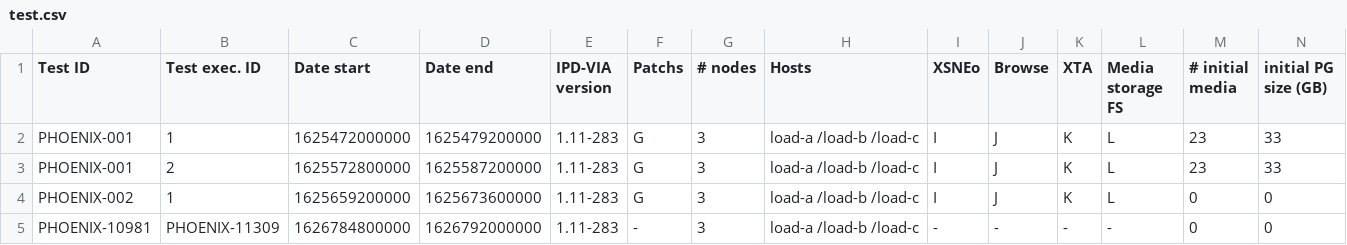
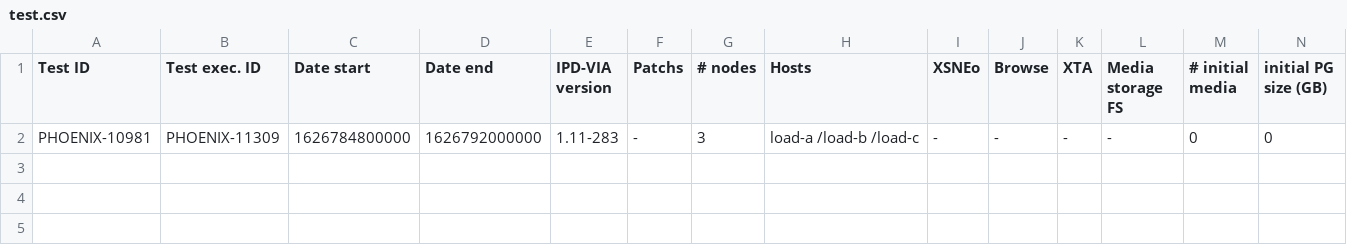
Before and after one commit to philippedelvaux/evs, a CSV file: test.csv, drawn as a sheet; only a part is shown; rows hold the shown columns only; the diff names each change by its address in the sheet, - before the commit and + after, or states it on an @@ line.

Commit message:
Update test.csv

```diff
--- a/test.csv
+++ b/test.csv
-row 2: PHOENIX-001 | 1 | 1625472000000 | 1625479200000 | 1.11-283 | G | 3 | load-a /load-b /load-c | I | J | K | L | 23 | 33
-row 3: PHOENIX-001 | 2 | 1625572800000 | 1625587200000 | 1.11-283 | G | 3 | load-a /load-b /load-c | I | J | K | L | 23 | 33
-row 4: PHOENIX-002 | 1 | 1625659200000 | 1625673600000 | 1.11-283 | G | 3 | load-a /load-b /load-c | I | J | K | L | 0 | 0
```
